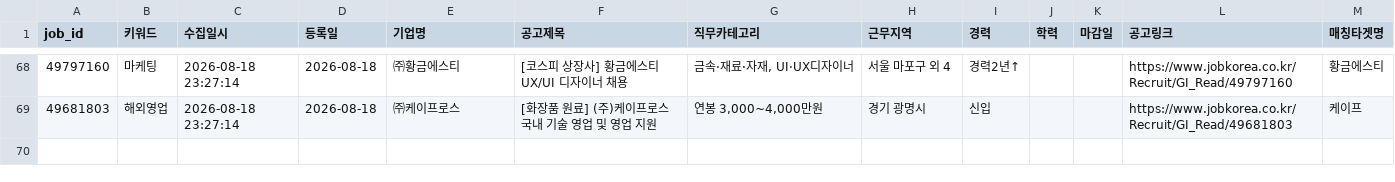
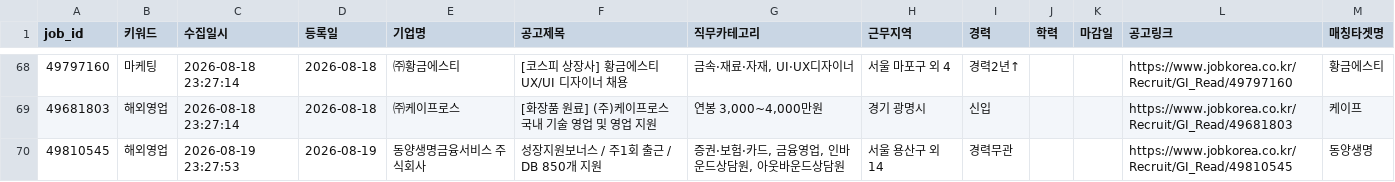
Before and after one commit to djgeum/RunETF, a CSV file: .github/job.bot/jobkorea_main.csv, drawn as a sheet; only a part is shown, gaps mark what is left out; the diff names each change by its address in the sheet, - before the commit and + after, or states it on an @@ line.

```diff
--- a/.github/job.bot/jobkorea_main.csv
+++ b/.github/job.bot/jobkorea_main.csv
+row 70: 49810545 | 해외영업 | 2026-08-19 23:27:53 | 2026-08-19 | 동양생명금융서비스 주식회사 | 성장지원보너스 / 주1회 출근 / DB 850개 지원 | 증권·보험·카드, 금융영업, 인바운드상담원, 아웃바운드상담원 | 서울 용산구 외 14 | 경력무관 |  |  | https://www.jobkorea.co.kr/Recruit/GI_Read/49810545 | 동양생명
```
Also changed, not shown: .github/job.bot/jobkorea_list.csv, .github/job.bot/notified_jobs.csv, 5 other files.
